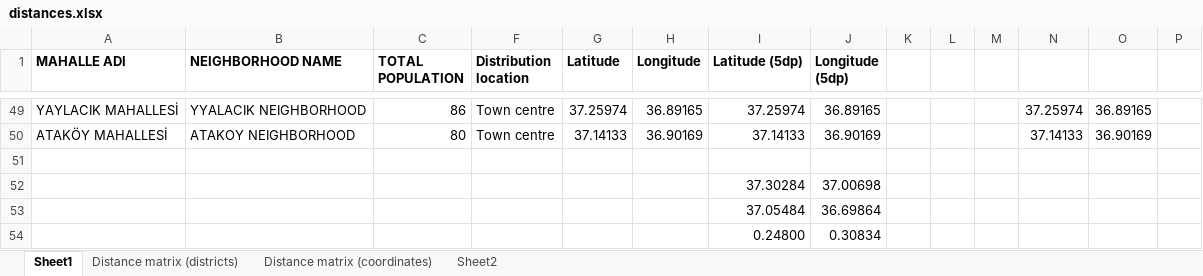
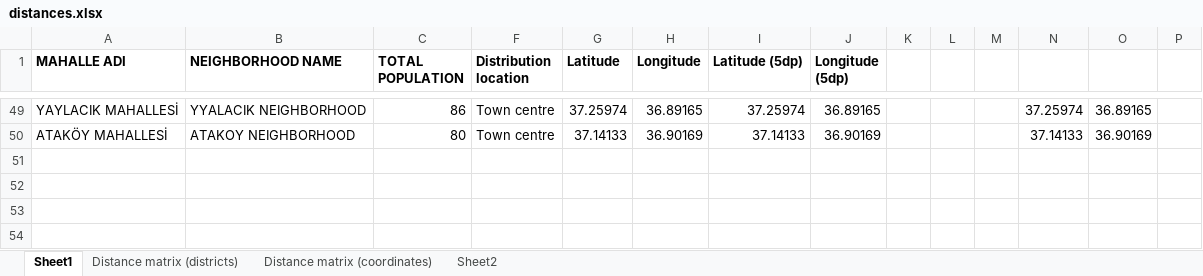
Before and after one commit to Kilian-S/DynamicStochasticSA, an Excel workbook: distances.xlsx, sheet Sheet1, drawn as a sheet; only a part is shown, gaps mark what is left out; values as stored, in another font and other column widths than the file's, no borders; rows hold the shown columns only; the diff names each change by its address in the sheet, - before the commit and + after, or states it on an @@ line.

```diff
--- a/distances.xlsx (sheet Sheet1)
+++ b/distances.xlsx (sheet Sheet1)
-row 51: (empty)
-row 52:  |  |  |  |  |  | 37.30284 | 37.00698
-row 53:  |  |  |  |  |  | 37.05484 | 36.69864
-row 54:  |  |  |  |  |  | 0.24800 | 0.30834
```
Also changed, not shown: 2 other files.
